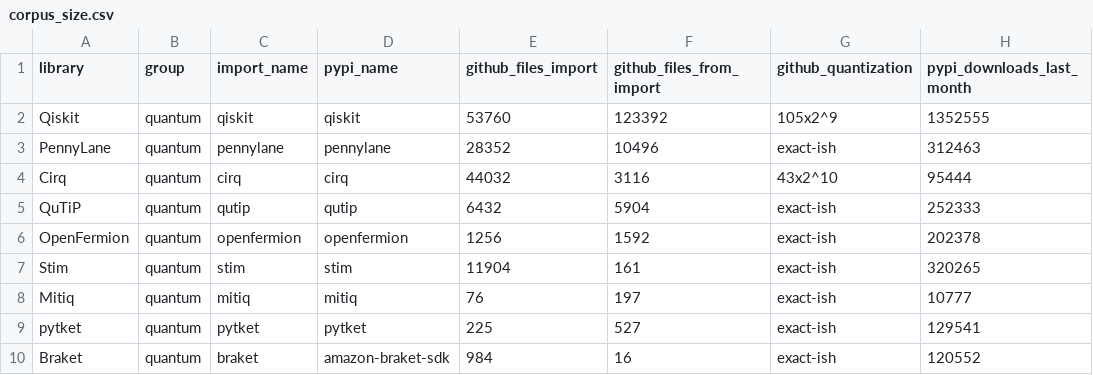
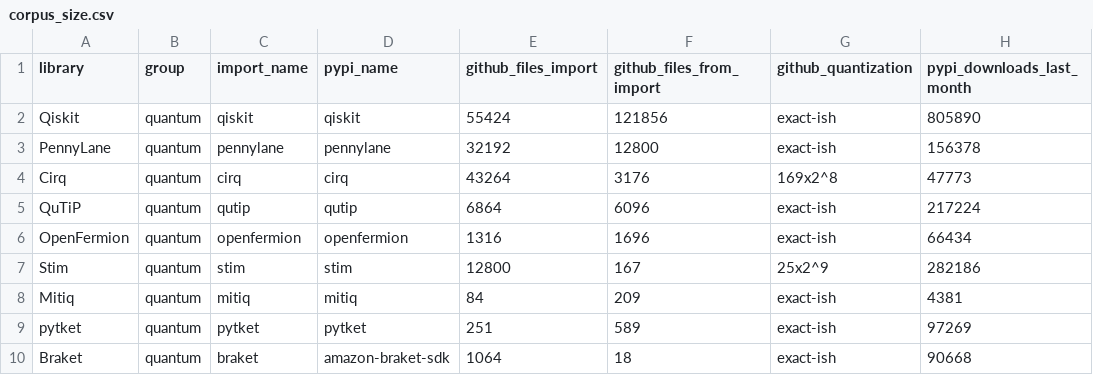
Before and after one commit to unitaryfoundation/ai4qoss, a CSV file: data/figures/corpus_size.csv, drawn as a sheet; only a part is shown; the diff covers the shown part only.

Commit message:
Refresh corpus size and task aggregates to October 2026
Corpus size re-measured on 2026-10-06 through both proxies. The bounties still
open in August were re-resolved; one more closed by a merged pull request, so
the usable set is 431 of 812 and the scorable set 281.

```diff
--- a/data/figures/corpus_size.csv
+++ b/data/figures/corpus_size.csv
@@ -1,10 +1,10 @@
 library,group,import_name,pypi_name,github_files_import,github_files_from_import,github_quantization,pypi_downloads_last_month
-Qiskit,quantum,qiskit,qiskit,53760,123392,105x2^9,1352555
-PennyLane,quantum,pennylane,pennylane,28352,10496,exact-ish,312463
-Cirq,quantum,cirq,cirq,44032,3116,43x2^10,95444
-QuTiP,quantum,qutip,qutip,6432,5904,exact-ish,252333
-OpenFermion,quantum,openfermion,openfermion,1256,1592,exact-ish,202378
-Stim,quantum,stim,stim,11904,161,exact-ish,320265
-Mitiq,quantum,mitiq,mitiq,76,197,exact-ish,10777
-pytket,quantum,pytket,pytket,225,527,exact-ish,129541
-Braket,quantum,braket,amazon-braket-sdk,984,16,exact-ish,120552
+Qiskit,quantum,qiskit,qiskit,55424,121856,exact-ish,805890
+PennyLane,quantum,pennylane,pennylane,32192,12800,exact-ish,156378
+Cirq,quantum,cirq,cirq,43264,3176,169x2^8,47773
+QuTiP,quantum,qutip,qutip,6864,6096,exact-ish,217224
+OpenFermion,quantum,openfermion,openfermion,1316,1696,exact-ish,66434
+Stim,quantum,stim,stim,12800,167,25x2^9,282186
+Mitiq,quantum,mitiq,mitiq,84,209,exact-ish,4381
+pytket,quantum,pytket,pytket,251,589,exact-ish,97269
+Braket,quantum,braket,amazon-braket-sdk,1064,18,exact-ish,90668
```
Also changed, not shown: 32 edited cells elsewhere in this file, data/figures/task_pipeline_by_year.csv, 2 other files.
